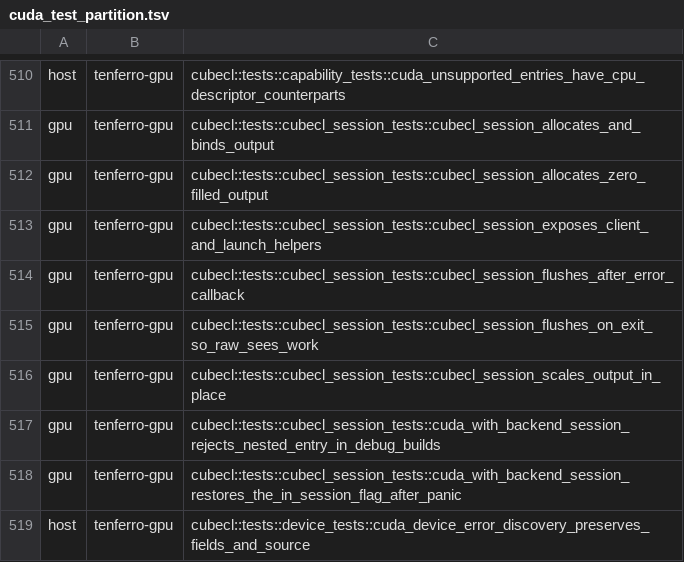
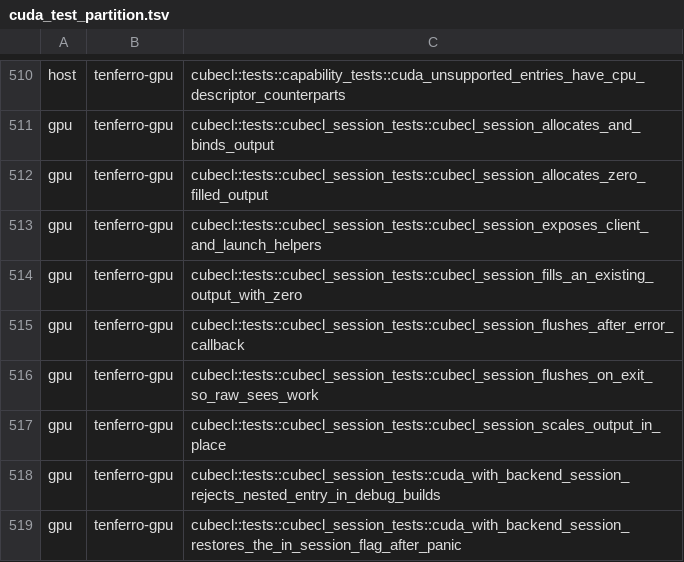
Before and after one commit to tensor4all/tenferro-rs, a TSV file: scripts/ci/cuda_test_partition.tsv, drawn as a sheet; only a part is shown, gaps mark what is left out; the shorter side is filled out with more unchanged rows; the diff names each change by its address in the sheet, - before the commit and + after, or states it on an @@ line.

```diff
--- a/scripts/ci/cuda_test_partition.tsv
+++ b/scripts/ci/cuda_test_partition.tsv
+row 514: gpu | tenferro-gpu | cubecl::tests::cubecl_session_tests::cubecl_session_fills_an_existing_output_with_zero
```
Also changed, not shown: 1 other file.
